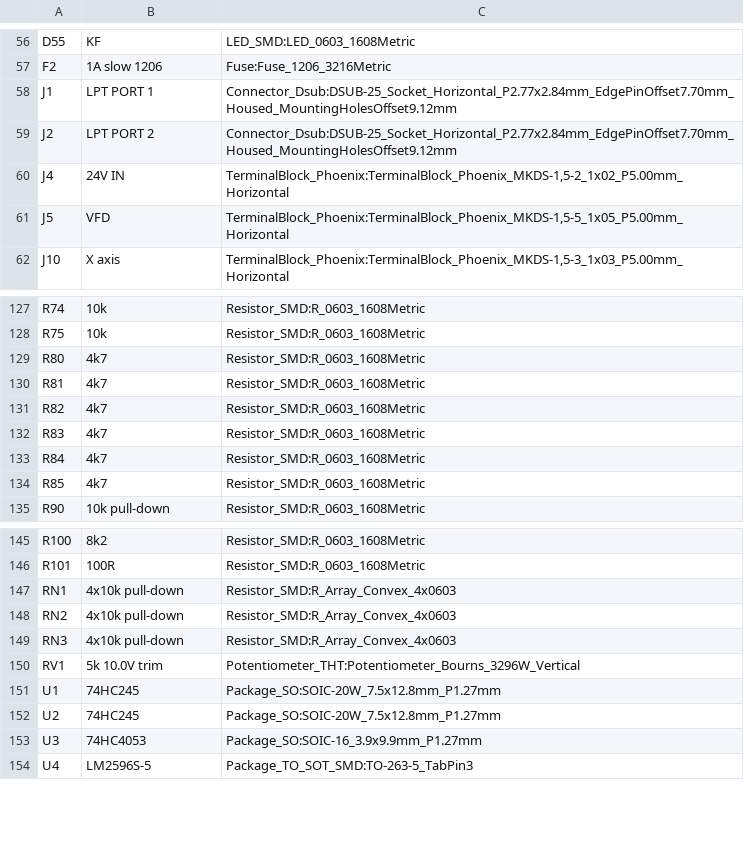
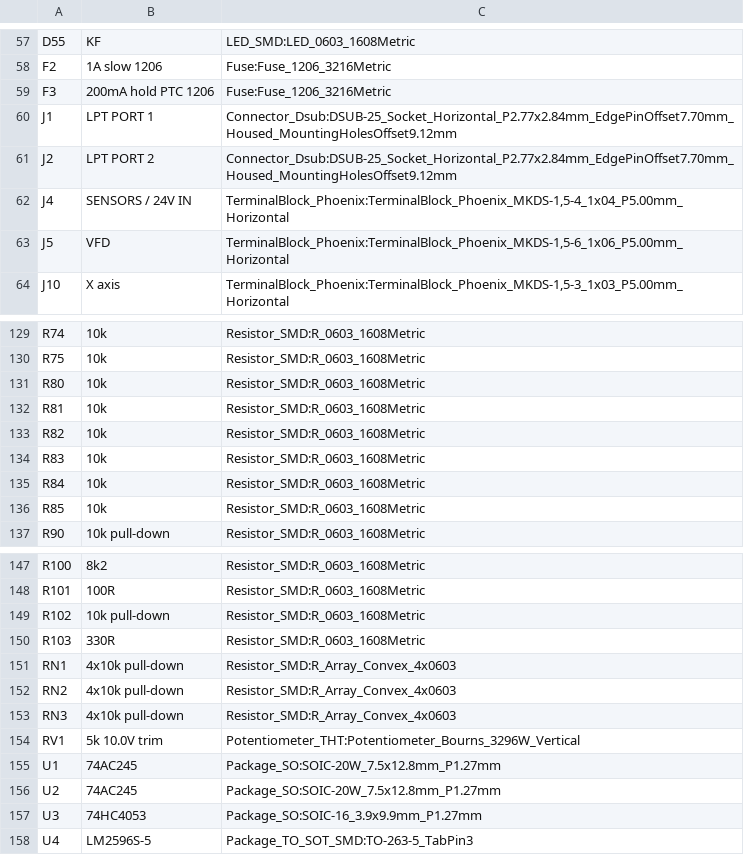
Before and after one commit to moein98/heimdall, a CSV file: MACH3_SIMPLE/fab/MACH3SIMPLE-BOM.csv, drawn as a sheet; only a part is shown, gaps mark what is left out; the diff covers the shown part only.

```diff
--- a/MACH3_SIMPLE/fab/MACH3SIMPLE-BOM.csv
+++ b/MACH3_SIMPLE/fab/MACH3SIMPLE-BOM.csv
@@ -57,6 +58,7 @@
 "F2","1A slow 1206","Fuse:Fuse_1206_3216Metric"
+"F3","200mA hold PTC 1206","Fuse:Fuse_1206_3216Metric"
 "J1","LPT PORT 1","Connector_Dsub:DSUB-25_Socket_Horizontal_P2.77x2.84mm_EdgePinOffset7.70mm_Housed_MountingHolesOffset9.12mm"
 "J2","LPT PORT 2","Connector_Dsub:DSUB-25_Socket_Horizontal_P2.77x2.84mm_EdgePinOffset7.70mm_Housed_MountingHolesOffset9.12mm"
-"J4","24V IN","TerminalBlock_Phoenix:TerminalBlock_Phoenix_MKDS-1,5-2_1x02_P5.00mm_Horizontal"
-"J5","VFD","TerminalBlock_Phoenix:TerminalBlock_Phoenix_MKDS-1,5-5_1x05_P5.00mm_Horizontal"
+"J4","SENSORS / 24V IN","TerminalBlock_Phoenix:TerminalBlock_Phoenix_MKDS-1,5-4_1x04_P5.00mm_Horizontal"
+"J5","VFD","TerminalBlock_Phoenix:TerminalBlock_Phoenix_MKDS-1,5-6_1x06_P5.00mm_Horizontal"
 "J10","X axis","TerminalBlock_Phoenix:TerminalBlock_Phoenix_MKDS-1,5-3_1x03_P5.00mm_Horizontal"
@@ -128,8 +130,8 @@
 "R75","10k","Resistor_SMD:R_0603_1608Metric"
-"R80","4k7","Resistor_SMD:R_0603_1608Metric"
-"R81","4k7","Resistor_SMD:R_0603_1608Metric"
-"R82","4k7","Resistor_SMD:R_0603_1608Metric"
-"R83","4k7","Resistor_SMD:R_0603_1608Metric"
-"R84","4k7","Resistor_SMD:R_0603_1608Metric"
-"R85","4k7","Resistor_SMD:R_0603_1608Metric"
+"R80","10k","Resistor_SMD:R_0603_1608Metric"
+"R81","10k","Resistor_SMD:R_0603_1608Metric"
+"R82","10k","Resistor_SMD:R_0603_1608Metric"
+"R83","10k","Resistor_SMD:R_0603_1608Metric"
+"R84","10k","Resistor_SMD:R_0603_1608Metric"
+"R85","10k","Resistor_SMD:R_0603_1608Metric"
 "R90","10k pull-down","Resistor_SMD:R_0603_1608Metric"
@@ -146,2 +148,4 @@
 "R101","100R","Resistor_SMD:R_0603_1608Metric"
+"R102","10k pull-down","Resistor_SMD:R_0603_1608Metric"
+"R103","330R","Resistor_SMD:R_0603_1608Metric"
 "RN1","4x10k pull-down","Resistor_SMD:R_Array_Convex_4x0603"
@@ -150,4 +154,4 @@
 "RV1","5k 10.0V trim","Potentiometer_THT:Potentiometer_Bourns_3296W_Vertical"
-"U1","74HC245","Package_SO:SOIC-20W_7.5x12.8mm_P1.27mm"
-"U2","74HC245","Package_SO:SOIC-20W_7.5x12.8mm_P1.27mm"
+"U1","74AC245","Package_SO:SOIC-20W_7.5x12.8mm_P1.27mm"
+"U2","74AC245","Package_SO:SOIC-20W_7.5x12.8mm_P1.27mm"
 "U3","74HC4053","Package_SO:SOIC-16_3.9x9.9mm_P1.27mm"
```
Also changed, not shown: 1 added row and 1 edited cell elsewhere in this file, MACH3_SIMPLE/fab/MACH3SIMPLE-pos.csv, 39 other files.
